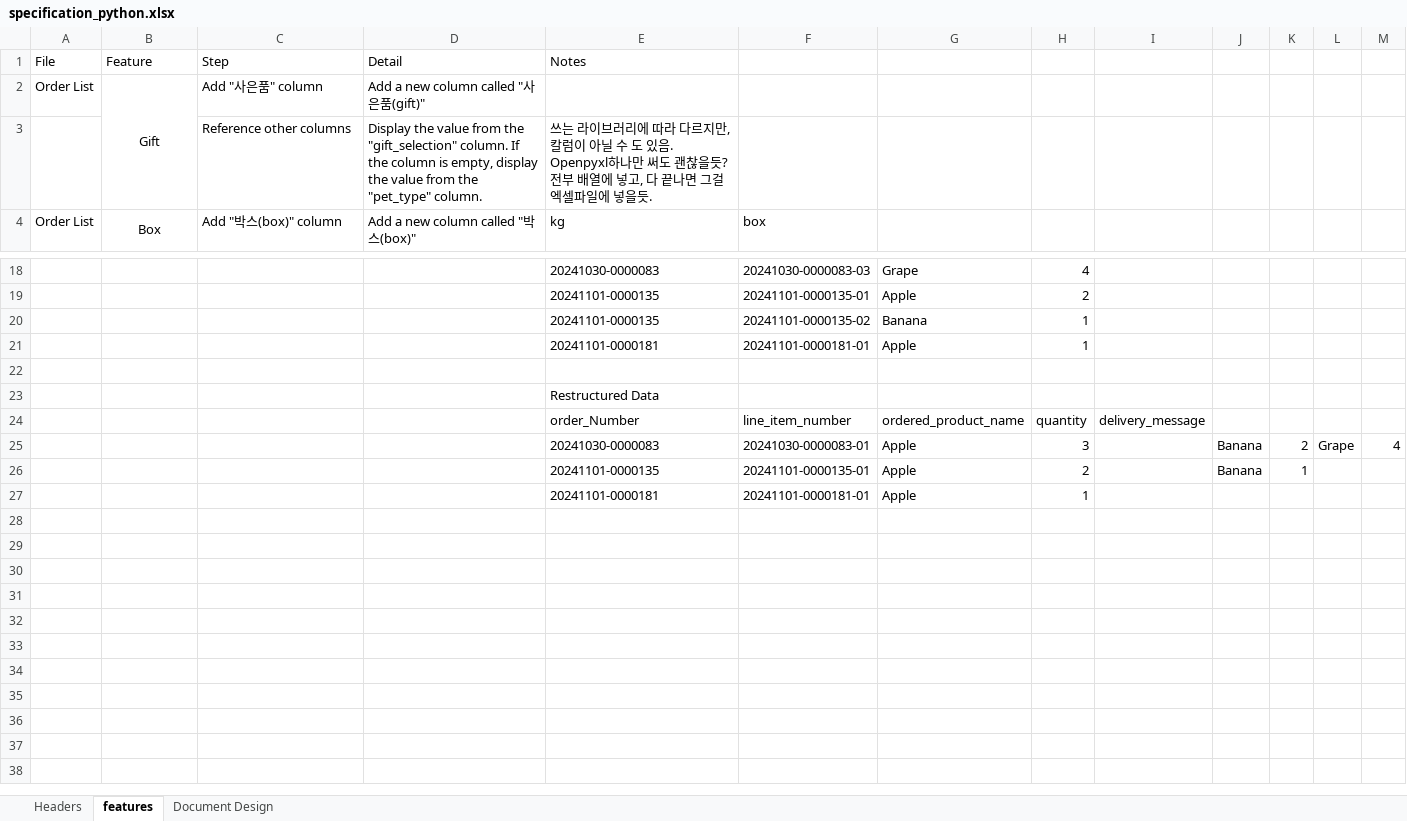
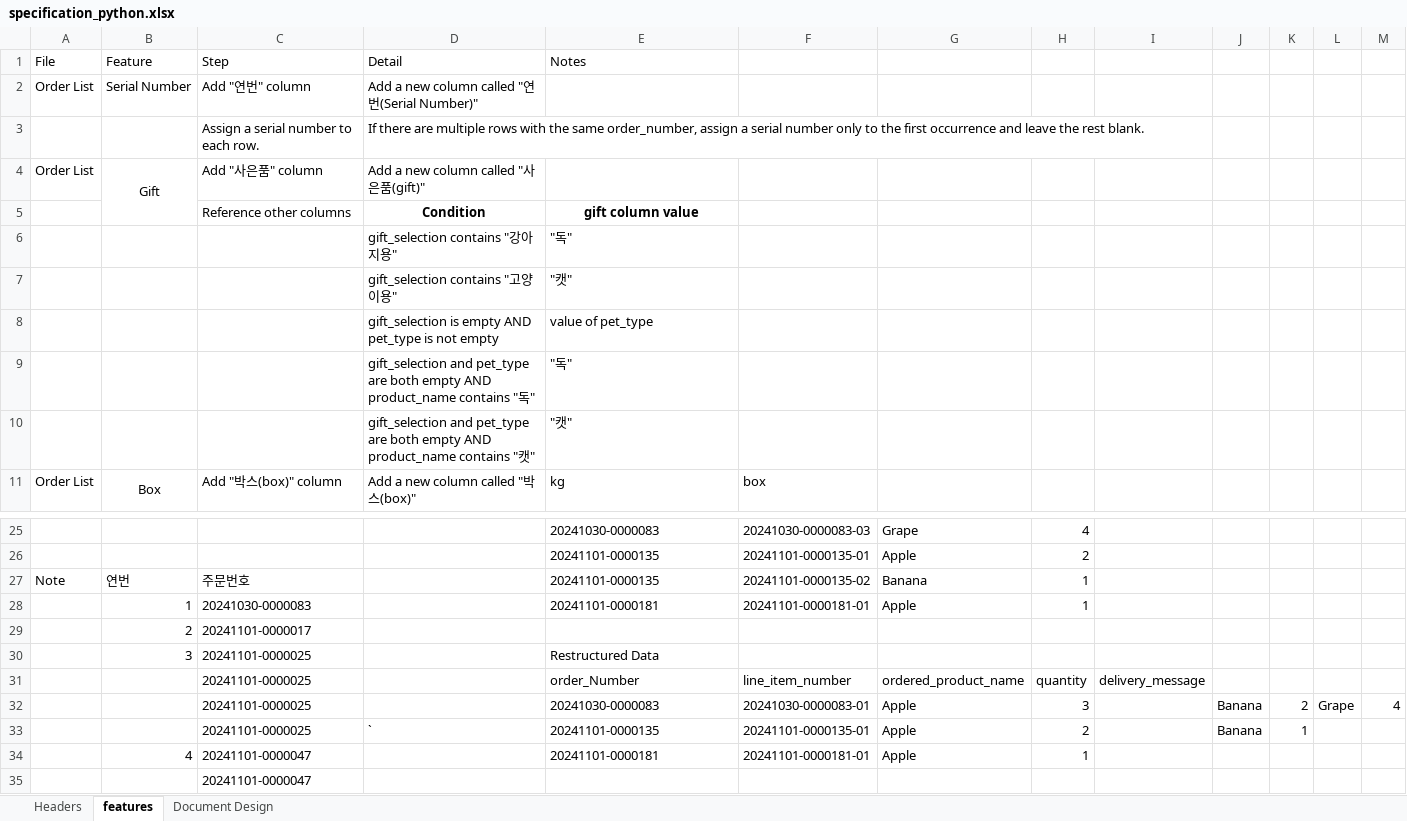
Before and after one commit to seomar2022/prepare-to-pack, an Excel workbook: docs/specification_python.xlsx, sheet features, drawn as a sheet; only a part is shown, gaps mark what is left out; values as stored, in another font and other column widths than the file's, no borders; removed rows and columns are numbered as before the commit, all else as after; the diff names each change by its address in the sheet, - before the commit and + after, or states it on an @@ line.

```diff
--- a/docs/specification_python.xlsx (sheet features)
+++ b/docs/specification_python.xlsx (sheet features)
+row 2: Order List | Serial Number | Add "연번" column | Add a new column called "연번(Serial Number)"
+row 3:  |  | Assign a serial number to each row. | If there are multiple rows with the same order_number, assign a serial number only to the first occurrence and leave the rest blank.
-row 3:  |  | Reference other columns | Display the value from the "gift_selection" column. If the column is empty, display the value from the "pet_type" column. | 쓰는 라이브러리에 따라 다르지만, 칼럼이 아닐 수 도 있음. Openpyxl하나만 써도 괜찮을듯? 전부 배열에 넣고, 다 끝나면 그걸 엑셀파일에 넣을듯.
+row 5:  |  | Reference other columns | Condition | gift column value
+row 6:  |  |  | gift_selection contains "강아지용" | "독"
+row 7:  |  |  | gift_selection contains "고양이용" | "캣"
+row 8:  |  |  | gift_selection is empty AND pet_type is not empty | value of pet_type
+row 9:  |  |  | gift_selection and pet_type are both empty AND product_name contains "독" | "독"
+row 10:  |  |  | gift_selection and pet_type are both empty AND product_name contains "캣" | "캣"
-A27 (File): (empty)
+A27 (File): Note
-B27 (Feature): (empty)
+B27 (Feature): 연번
-C27 (Step): (empty)
+C27 (Step): 주문번호
-B28 (Feature): (empty)
+B28 (Feature): 1
-C28 (Step): (empty)
+C28 (Step): 20241030-0000083
-row 29: (empty)
+row 29:  | 2 | 20241101-0000017
-row 23:  |  |  |  | Restructured Data
+row 30:  | 3 | 20241101-0000025 |  | Restructured Data
-C31:C33 (Step): (empty)
+C31:C33 (Step): 20241101-0000025
-D33 (Detail): (empty)
+D33 (Detail): `
-B34 (Feature): (empty)
+B34 (Feature): 4
-C34 (Step): (empty)
+C34 (Step): 20241101-0000047
+row 35:  |  | 20241101-0000047
```
Also changed, not shown: sheet Document Design, hidden cells, docs/specification.xlsx, 3 other files.
